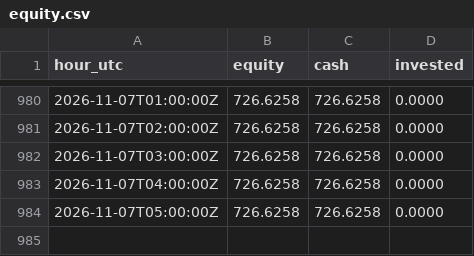
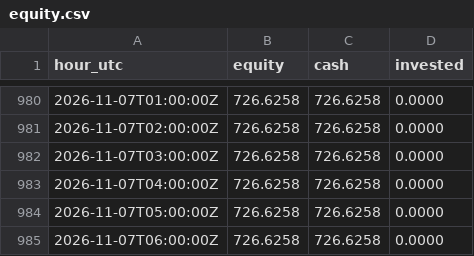
Before and after one commit to neonpilot/opusnet-paper, a CSV file: crypto/state_aggr/equity.csv, drawn as a sheet; only a part is shown, gaps mark what is left out; the diff names each change by its address in the sheet, - before the commit and + after, or states it on an @@ line.

Commit message:
crypto aggr paper step 2026-11-07T07:47Z

```diff
--- a/crypto/state_aggr/equity.csv
+++ b/crypto/state_aggr/equity.csv
+row 985: 2026-11-07T06:00:00Z | 726.6258 | 726.6258 | 0.0000
```
Also changed, not shown: 2 other files.
